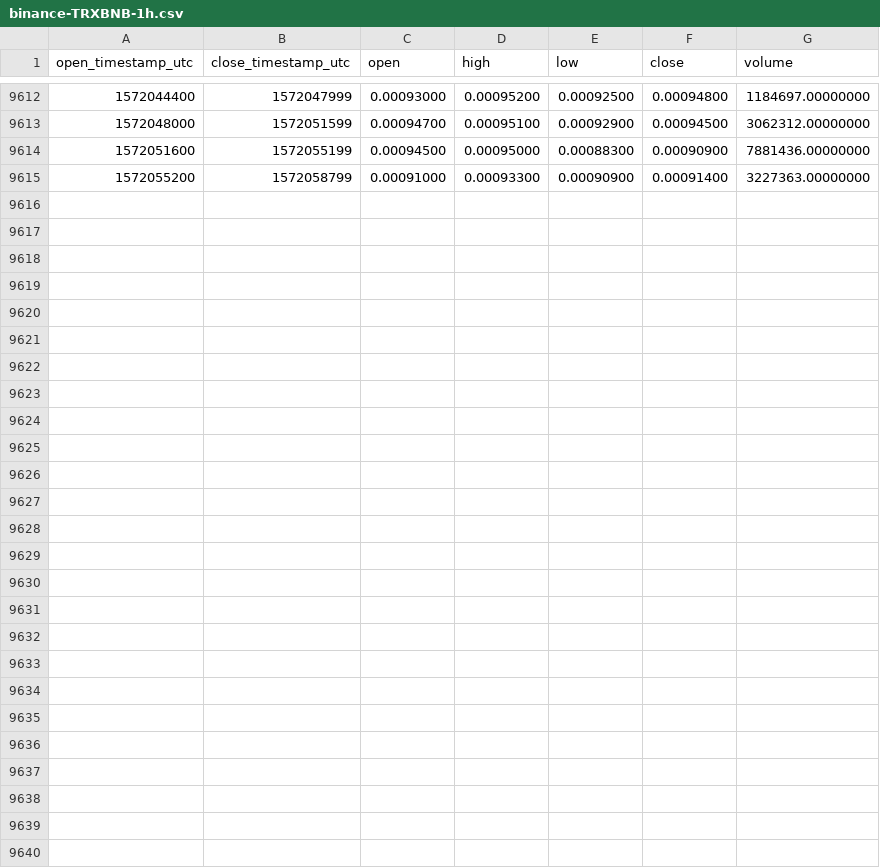
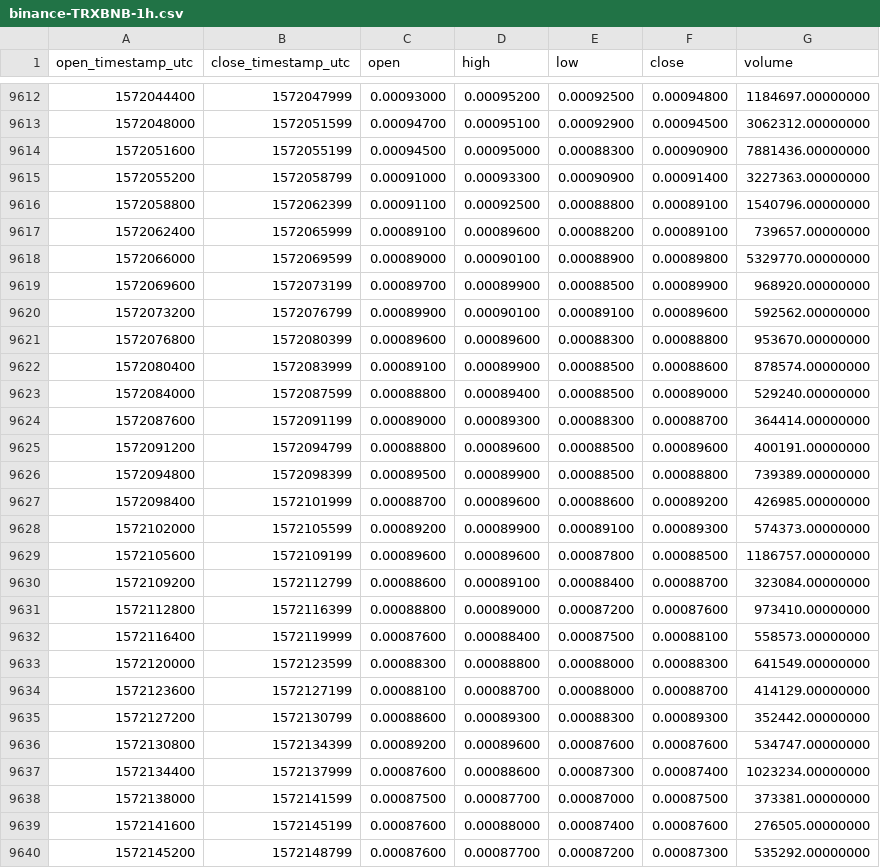
Before and after one commit to cryptobigbro/binance-TRXBNB, a CSV file: binance-TRXBNB-1h.csv, drawn as a sheet; only a part is shown, gaps mark what is left out.

Commit message:
Update OHLCV data.

```diff
--- a/binance-TRXBNB-1h.csv
+++ b/binance-TRXBNB-1h.csv
@@ -9615 +9615,26 @@ open_timestamp_utc,close_timestamp_utc,open,high,low,close,volume
 1572055200,1572058799,0.00091000,0.00093300,0.00090900,0.00091400,3227363.00000000
+1572058800,1572062399,0.00091100,0.00092500,0.00088800,0.00089100,1540796.00000000
+1572062400,1572065999,0.00089100,0.00089600,0.00088200,0.00089100,739657.00000000
+1572066000,1572069599,0.00089000,0.00090100,0.00088900,0.00089800,5329770.00000000
+1572069600,1572073199,0.00089700,0.00089900,0.00088500,0.00089900,968920.00000000
+1572073200,1572076799,0.00089900,0.00090100,0.00089100,0.00089600,592562.00000000
+1572076800,1572080399,0.00089600,0.00089600,0.00088300,0.00088800,953670.00000000
+1572080400,1572083999,0.00089100,0.00089900,0.00088500,0.00088600,878574.00000000
+1572084000,1572087599,0.00088800,0.00089400,0.00088500,0.00089000,529240.00000000
+1572087600,1572091199,0.00089000,0.00089300,0.00088300,0.00088700,364414.00000000
+1572091200,1572094799,0.00088800,0.00089600,0.00088500,0.00089600,400191.00000000
+1572094800,1572098399,0.00089500,0.00089900,0.00088500,0.00088800,739389.00000000
+1572098400,1572101999,0.00088700,0.00089600,0.00088600,0.00089200,426985.00000000
+1572102000,1572105599,0.00089200,0.00089900,0.00089100,0.00089300,574373.00000000
+1572105600,1572109199,0.00089600,0.00089600,0.00087800,0.00088500,1186757.00000000
+1572109200,1572112799,0.00088600,0.00089100,0.00088400,0.00088700,323084.00000000
+1572112800,1572116399,0.00088800,0.00089000,0.00087200,0.00087600,973410.00000000
+1572116400,1572119999,0.00087600,0.00088400,0.00087500,0.00088100,558573.00000000
+1572120000,1572123599,0.00088300,0.00088800,0.00088000,0.00088300,641549.00000000
+1572123600,1572127199,0.00088100,0.00088700,0.00088000,0.00088700,414129.00000000
+1572127200,1572130799,0.00088600,0.00089300,0.00088300,0.00089300,352442.00000000
+1572130800,1572134399,0.00089200,0.00089600,0.00087600,0.00087600,534747.00000000
+1572134400,1572137999,0.00087600,0.00088600,0.00087300,0.00087400,1023234.00000000
+1572138000,1572141599,0.00087500,0.00087700,0.00087000,0.00087500,373381.00000000
+1572141600,1572145199,0.00087600,0.00088000,0.00087400,0.00087600,276505.00000000
+1572145200,1572148799,0.00087600,0.00087700,0.00087200,0.00087300,535292.00000000
```
Also changed, not shown: binance-TRXBNB-1d.csv.
